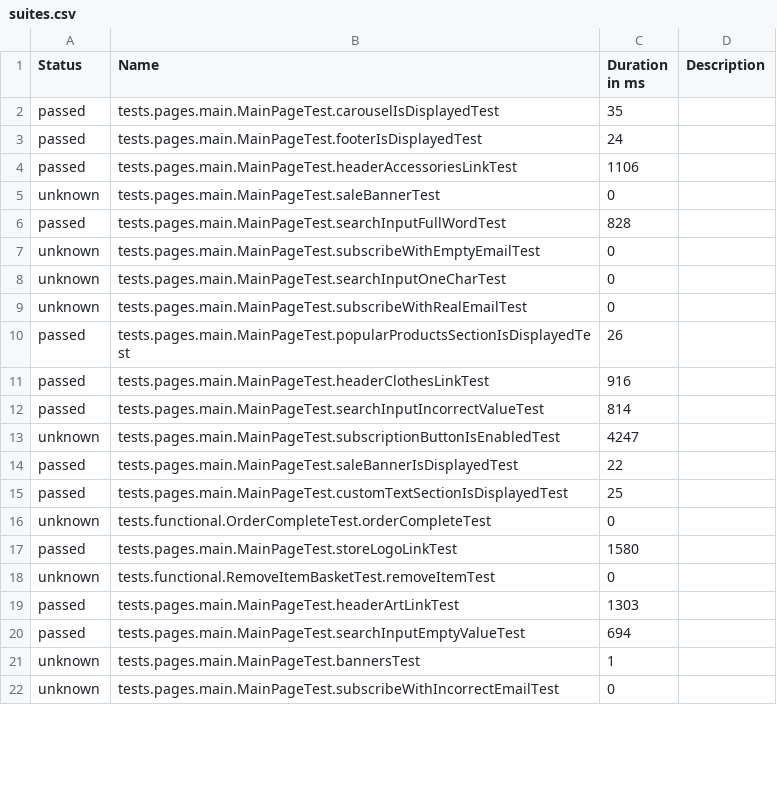
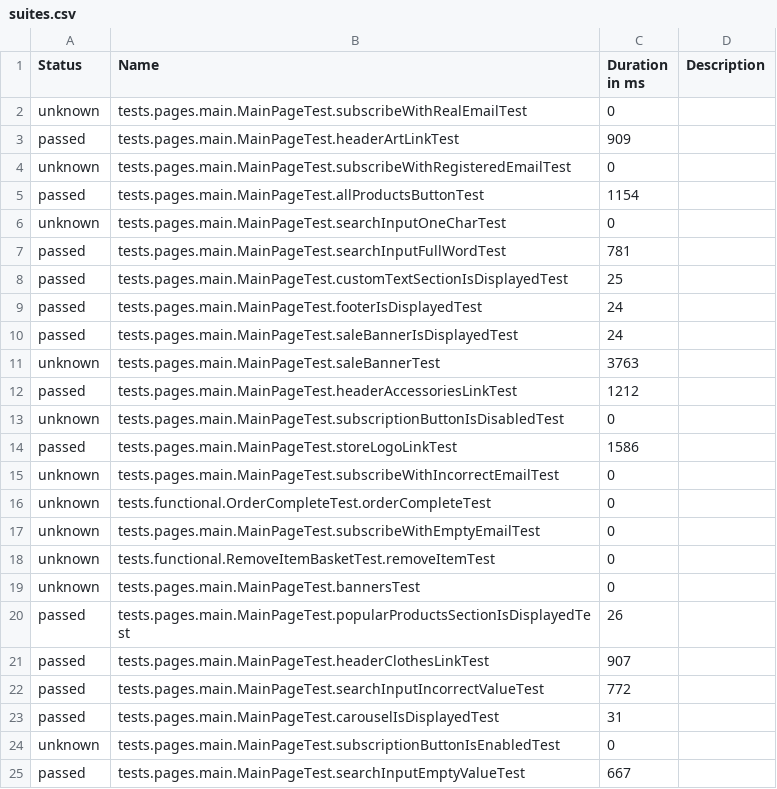
Before and after one commit to Pr1awrence/automation-test-store, a CSV file: docs/data/suites.csv, drawn as a sheet; only a part is shown; the diff covers the shown part only.

Commit message:
Publishing Allure Test Results - Build: 23, Started at: 2024-04-18 18:50:39, Duration: 0 ms

```diff
--- a/docs/data/suites.csv
+++ b/docs/data/suites.csv
@@ -1,22 +1,25 @@
 "Status","Name","Duration in ms","Description"
-"passed","tests.pages.main.MainPageTest.carouselIsDisplayedTest","35",""
+"unknown","tests.pages.main.MainPageTest.subscribeWithRealEmailTest","0",""
+"passed","tests.pages.main.MainPageTest.headerArtLinkTest","909",""
+"unknown","tests.pages.main.MainPageTest.subscribeWithRegisteredEmailTest","0",""
+"passed","tests.pages.main.MainPageTest.allProductsButtonTest","1154",""
+"unknown","tests.pages.main.MainPageTest.searchInputOneCharTest","0",""
+"passed","tests.pages.main.MainPageTest.searchInputFullWordTest","781",""
+"passed","tests.pages.main.MainPageTest.customTextSectionIsDisplayedTest","25",""
 "passed","tests.pages.main.MainPageTest.footerIsDisplayedTest","24",""
-"passed","tests.pages.main.MainPageTest.headerAccessoriesLinkTest","1106",""
-"unknown","tests.pages.main.MainPageTest.saleBannerTest","0",""
-"passed","tests.pages.main.MainPageTest.searchInputFullWordTest","828",""
+"passed","tests.pages.main.MainPageTest.saleBannerIsDisplayedTest","24",""
+"unknown","tests.pages.main.MainPageTest.saleBannerTest","3763",""
+"passed","tests.pages.main.MainPageTest.headerAccessoriesLinkTest","1212",""
+"unknown","tests.pages.main.MainPageTest.subscriptionButtonIsDisabledTest","0",""
+"passed","tests.pages.main.MainPageTest.storeLogoLinkTest","1586",""
+"unknown","tests.pages.main.MainPageTest.subscribeWithIncorrectEmailTest","0",""
+"unknown","tests.functional.OrderCompleteTest.orderCompleteTest","0",""
 "unknown","tests.pages.main.MainPageTest.subscribeWithEmptyEmailTest","0",""
-"unknown","tests.pages.main.MainPageTest.searchInputOneCharTest","0",""
-"unknown","tests.pages.main.MainPageTest.subscribeWithRealEmailTest","0",""
+"unknown","tests.functional.RemoveItemBasketTest.removeItemTest","0",""
+"unknown","tests.pages.main.MainPageTest.bannersTest","0",""
 "passed","tests.pages.main.MainPageTest.popularProductsSectionIsDisplayedTest","26",""
-"passed","tests.pages.main.MainPageTest.headerClothesLinkTest","916",""
-"passed","tests.pages.main.MainPageTest.searchInputIncorrectValueTest","814",""
-"unknown","tests.pages.main.MainPageTest.subscriptionButtonIsEnabledTest","4247",""
-"passed","tests.pages.main.MainPageTest.saleBannerIsDisplayedTest","22",""
-"passed","tests.pages.main.MainPageTest.customTextSectionIsDisplayedTest","25",""
-"unknown","tests.functional.OrderCompleteTest.orderCompleteTest","0",""
-"passed","tests.pages.main.MainPageTest.storeLogoLinkTest","1580",""
-"unknown","tests.functional.RemoveItemBasketTest.removeItemTest","0",""
-"passed","tests.pages.main.MainPageTest.headerArtLinkTest","1303",""
-"passed","tests.pages.main.MainPageTest.searchInputEmptyValueTest","694",""
-"unknown","tests.pages.main.MainPageTest.bannersTest","1",""
-"unknown","tests.pages.main.MainPageTest.subscribeWithIncorrectEmailTest","0",""
+"passed","tests.pages.main.MainPageTest.headerClothesLinkTest","907",""
+"passed","tests.pages.main.MainPageTest.searchInputIncorrectValueTest","772",""
+"passed","tests.pages.main.MainPageTest.carouselIsDisplayedTest","31",""
+"unknown","tests.pages.main.MainPageTest.subscriptionButtonIsEnabledTest","0",""
+"passed","tests.pages.main.MainPageTest.searchInputEmptyValueTest","667",""
```
Also changed, not shown: 3 removed rows elsewhere in this file, 37 other files.
